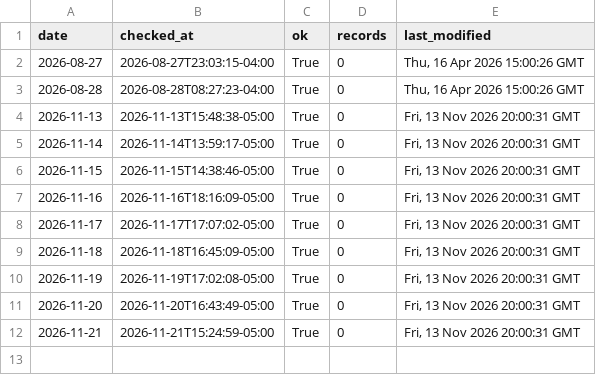
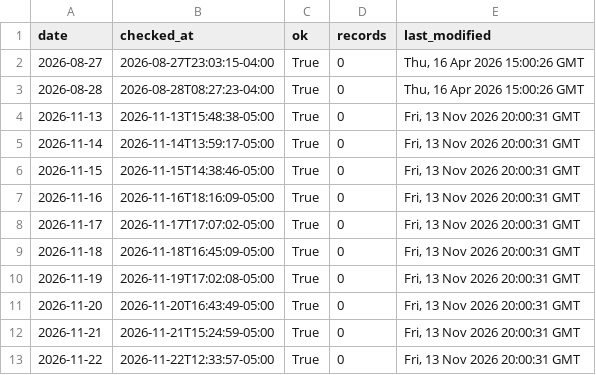
Before and after one commit to bsica-SCRIC/scricsnow, a CSV file: outcomes/checks.csv, drawn as a sheet; the diff names each change by its address in the sheet, - before the commit and + after, or states it on an @@ line.

```diff
--- a/outcomes/checks.csv
+++ b/outcomes/checks.csv
+row 13: 2026-11-22 | 2026-11-22T12:33:57-05:00 | True | 0 | Fri, 13 Nov 2026 20:00:31 GMT
```
